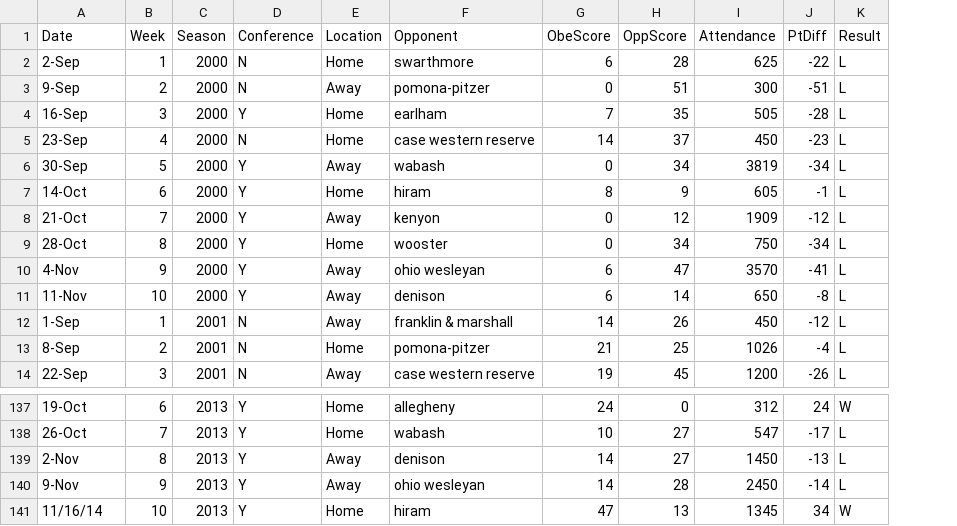
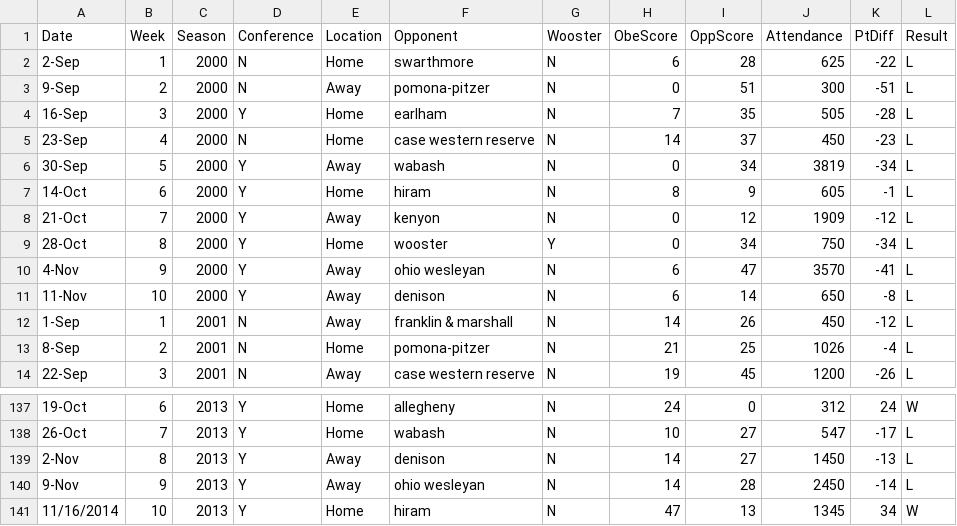
Before and after one commit to jamesclarence/Living-in-the-Sprawl, a CSV file: Oberlin Football/obe_foot_0013.csv, drawn as a sheet; only a part is shown, gaps mark what is left out; the diff names each change by its address in the sheet, - before the commit and + after, or states it on an @@ line.

Commit message:
Updated Oberlin code, data, and plots

```diff
--- a/Oberlin Football/obe_foot_0013.csv
+++ b/Oberlin Football/obe_foot_0013.csv
+column G (Wooster), rows 2-14: N | N | N | N | N | N | N | Y | N | N | N | N | N; rows 137-141: all N
-A141 (Date): 11/16/14
+A141 (Date): 11/16/2014
```
Also changed, not shown: 4 other files.
